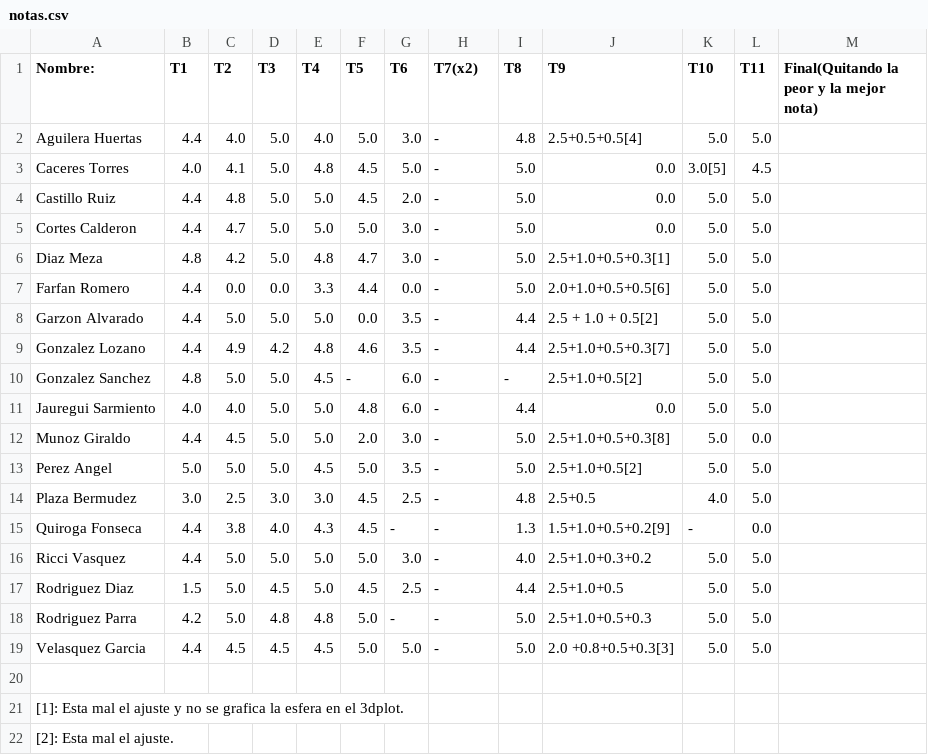
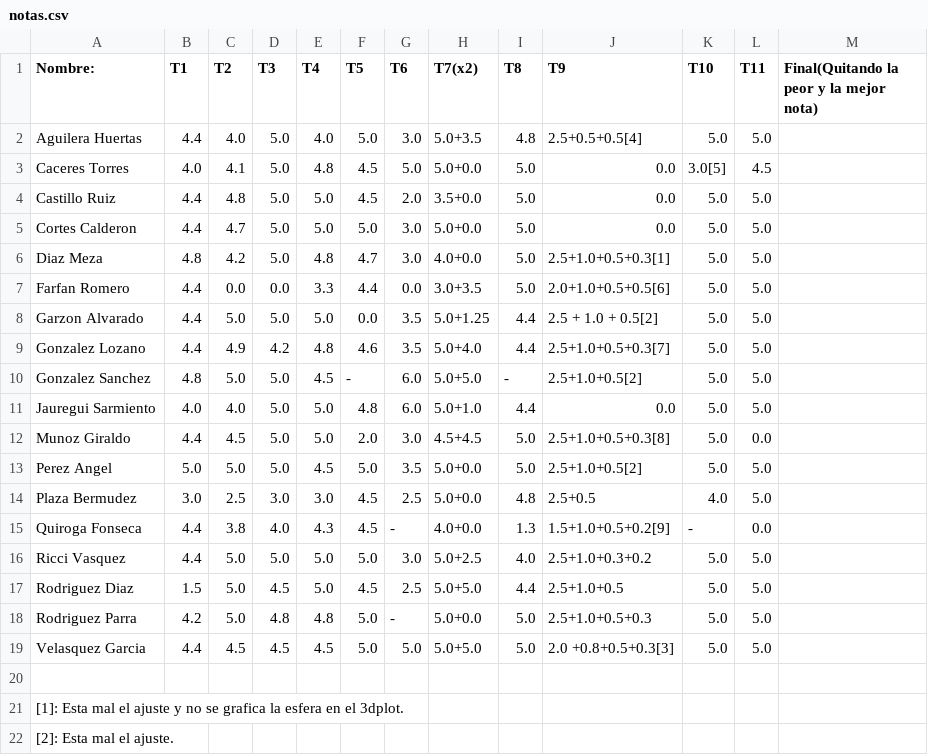
Before and after one commit to ComputoCienciasUniandes/HerramientasComputacionales, a CSV file: notas/grupo1/notas.csv, drawn as a sheet; only a part is shown.

Commit message:
Tarea 7!! finalmente

```diff
--- a/notas/grupo1/notas.csv
+++ b/notas/grupo1/notas.csv
@@ -1,20 +1,20 @@
 Nombre:,             T1,     T2,     T3,     T4,     T5,     T6,    T7(x2),  T8,    T9,                  T10,    T11,   Final(Quitando la peor y la mejor nota)
-Aguilera Huertas,    4.4,    4.0,    5.0,    4.0,    5.0,    3.0,     -,     4.8,   2.5+0.5+0.5[4],      5.0,    5.0,
-Caceres Torres,      4.0,    4.1,    5.0,    4.8,    4.5,    5.0,     -,     5.0,   0.0,                 3.0[5], 4.5,
-Castillo Ruiz,       4.4,    4.8,    5.0,    5.0,    4.5,    2.0,     -,     5.0,   0.0,                 5.0,    5.0,
-Cortes Calderon,     4.4,    4.7,    5.0,    5.0,    5.0,    3.0,     -,     5.0,   0.0,                 5.0,    5.0,
-Diaz Meza,           4.8,    4.2,    5.0,    4.8,    4.7,    3.0,     -,     5.0,   2.5+1.0+0.5+0.3[1],  5.0,    5.0,
-Farfan Romero,       4.4,    0.0,    0.0,    3.3,    4.4,    0.0,     -,     5.0,   2.0+1.0+0.5+0.5[6],  5.0,    5.0,
-Garzon Alvarado,     4.4,    5.0,    5.0,    5.0,    0.0,    3.5,     -,     4.4,   2.5 + 1.0 + 0.5[2],  5.0,    5.0,
-Gonzalez Lozano,     4.4,    4.9,    4.2,    4.8,    4.6,    3.5,     -,     4.4,   2.5+1.0+0.5+0.3[7],  5.0,    5.0,
-Gonzalez Sanchez,    4.8,    5.0,    5.0,    4.5,     -,     6.0,     -,      - ,   2.5+1.0+0.5[2],      5.0,    5.0,
-Jauregui Sarmiento,  4.0,    4.0,    5.0,    5.0,    4.8,    6.0,     -,     4.4,   0.0,                 5.0,    5.0,
-Munoz Giraldo,       4.4,    4.5,    5.0,    5.0,    2.0,    3.0,     -,     5.0,   2.5+1.0+0.5+0.3[8],  5.0,    0.0,
-Perez Angel,         5.0,    5.0,    5.0,    4.5,    5.0,    3.5,     -,     5.0,   2.5+1.0+0.5[2],      5.0,    5.0,
-Plaza Bermudez,      3.0,    2.5,    3.0,    3.0,    4.5,    2.5,     -,     4.8,   2.5+0.5,             4.0,    5.0,
-Quiroga Fonseca,     4.4,    3.8,    4.0,    4.3,    4.5,     - ,     -,     1.3,   1.5+1.0+0.5+0.2[9],   -,     0.0,
-Ricci Vasquez,       4.4,    5.0,    5.0,    5.0,    5.0,    3.0,     -,     4.0,   2.5+1.0+0.3+0.2,     5.0,    5.0,
-Rodriguez Diaz,      1.5,    5.0,    4.5,    5.0,    4.5,    2.5,     -,     4.4,   2.5+1.0+0.5,         5.0,    5.0,
-Rodriguez Parra,     4.2,    5.0,    4.8,    4.8,    5.0,     -,      -,     5.0,   2.5+1.0+0.5+0.3,     5.0,    5.0,
-Velasquez Garcia,    4.4,    4.5,    4.5,    4.5,    5.0,    5.0,     -,     5.0,   2.0 +0.8+0.5+0.3[3], 5.0,    5.0,
+Aguilera Huertas,    4.4,    4.0,    5.0,    4.0,    5.0,    3.0,     5.0+3.5,     4.8,   2.5+0.5+0.5[4],      5.0,    5.0,
+Caceres Torres,      4.0,    4.1,    5.0,    4.8,    4.5,    5.0,     5.0+0.0,     5.0,   0.0,                 3.0[5], 4.5,
+Castillo Ruiz,       4.4,    4.8,    5.0,    5.0,    4.5,    2.0,     3.5+0.0,     5.0,   0.0,                 5.0,    5.0,
+Cortes Calderon,     4.4,    4.7,    5.0,    5.0,    5.0,    3.0,     5.0+0.0,     5.0,   0.0,                 5.0,    5.0,
+Diaz Meza,           4.8,    4.2,    5.0,    4.8,    4.7,    3.0,     4.0+0.0,         5.0,   2.5+1.0+0.5+0.3[1],  5.0,    5.0,
+Farfan Romero,       4.4,    0.0,    0.0,    3.3,    4.4,    0.0,     3.0+3.5,      5.0,   2.0+1.0+0.5+0.5[6],  5.0,    5.0,
+Garzon Alvarado,     4.4,    5.0,    5.0,    5.0,    0.0,    3.5,     5.0+1.25,     4.4,   2.5 + 1.0 + 0.5[2],  5.0,    5.0,
+Gonzalez Lozano,     4.4,    4.9,    4.2,    4.8,    4.6,    3.5,     5.0+4.0,      4.4,   2.5+1.0+0.5+0.3[7],  5.0,    5.0,
+Gonzalez Sanchez,    4.8,    5.0,    5.0,    4.5,     -,     6.0,     5.0+5.0,      - ,   2.5+1.0+0.5[2],      5.0,    5.0,
+Jauregui Sarmiento,  4.0,    4.0,    5.0,    5.0,    4.8,    6.0,     5.0+1.0,     4.4,   0.0,                 5.0,    5.0,
+Munoz Giraldo,       4.4,    4.5,    5.0,    5.0,    2.0,    3.0,     4.5+4.5,     5.0,   2.5+1.0+0.5+0.3[8],  5.0,    0.0,
+Perez Angel,         5.0,    5.0,    5.0,    4.5,    5.0,    3.5,     5.0+0.0,     5.0,   2.5+1.0+0.5[2],      5.0,    5.0,
+Plaza Bermudez,      3.0,    2.5,    3.0,    3.0,    4.5,    2.5,     5.0+0.0,     4.8,   2.5+0.5,             4.0,    5.0,
+Quiroga Fonseca,     4.4,    3.8,    4.0,    4.3,    4.5,     - ,     4.0+0.0,     1.3,   1.5+1.0+0.5+0.2[9],   -,     0.0,
+Ricci Vasquez,       4.4,    5.0,    5.0,    5.0,    5.0,    3.0,     5.0+2.5,     4.0,   2.5+1.0+0.3+0.2,     5.0,    5.0,
+Rodriguez Diaz,      1.5,    5.0,    4.5,    5.0,    4.5,    2.5,     5.0+5.0,     4.4,   2.5+1.0+0.5,         5.0,    5.0,
+Rodriguez Parra,     4.2,    5.0,    4.8,    4.8,    5.0,     -,      5.0+0.0,     5.0,   2.5+1.0+0.5+0.3,     5.0,    5.0,
+Velasquez Garcia,    4.4,    4.5,    4.5,    4.5,    5.0,    5.0,     5.0+5.0,     5.0,   2.0 +0.8+0.5+0.3[3], 5.0,    5.0,
 
```
